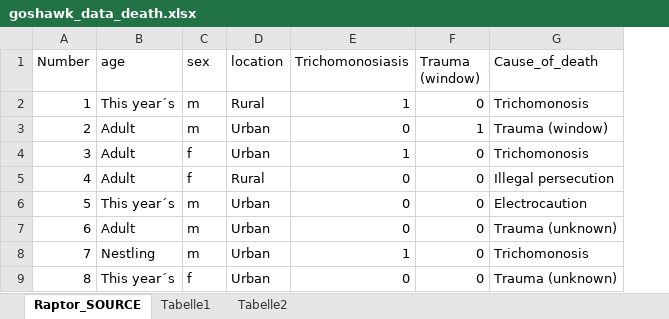
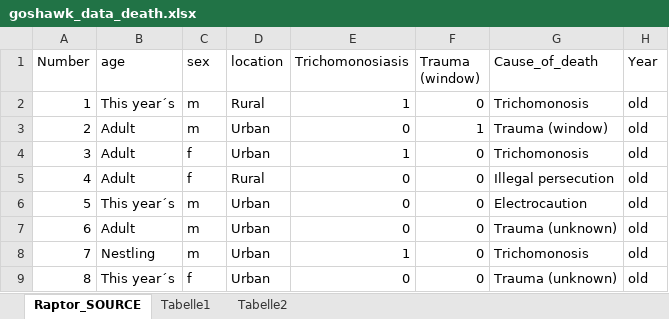
Before and after one commit to Merling-de-Chapa/accipiteR, an Excel workbook: source_data/goshawk_data_death.xlsx, sheet Raptor_SOURCE, drawn as a sheet; only a part is shown; values as stored, in another font and other column widths than the file's, no borders; the diff names each change by its address in the sheet, - before the commit and + after, or states it on an @@ line.

```diff
--- a/source_data/goshawk_data_death.xlsx (sheet Raptor_SOURCE)
+++ b/source_data/goshawk_data_death.xlsx (sheet Raptor_SOURCE)
+column H (Year), rows 2-9: all old
```
Also changed, not shown: source_data/goshawk_data_nest.xlsx.
